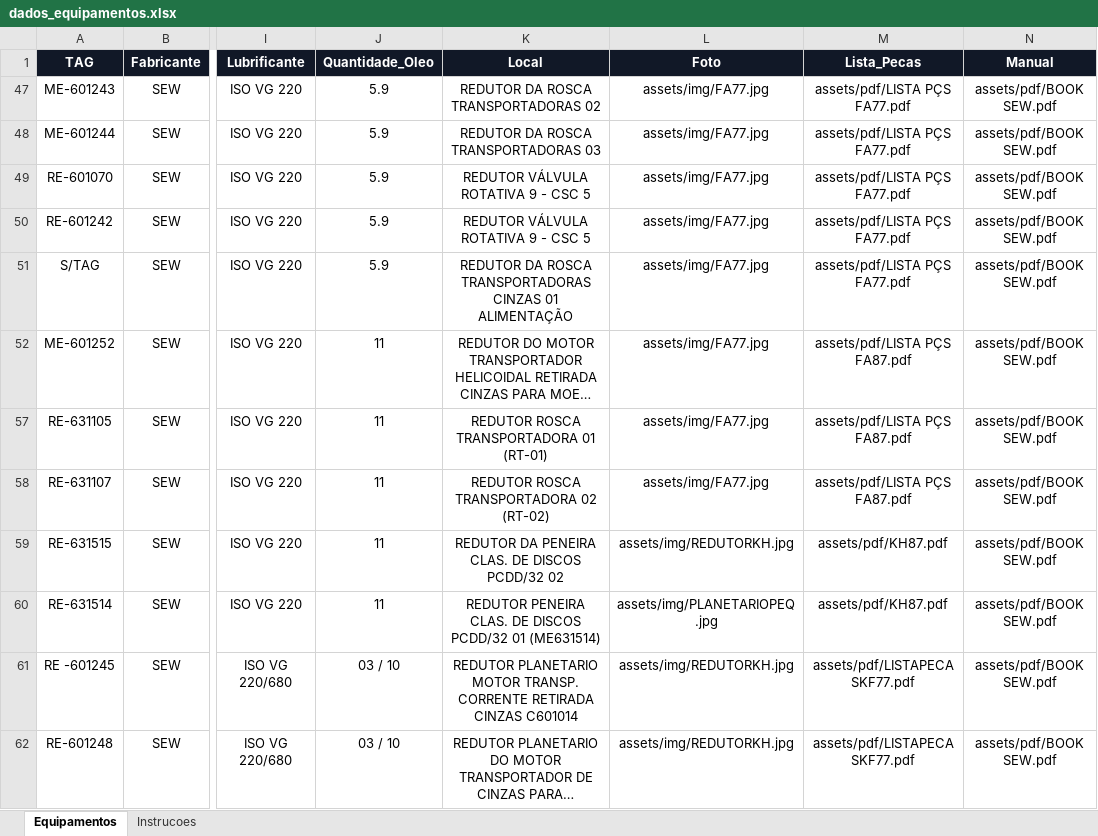
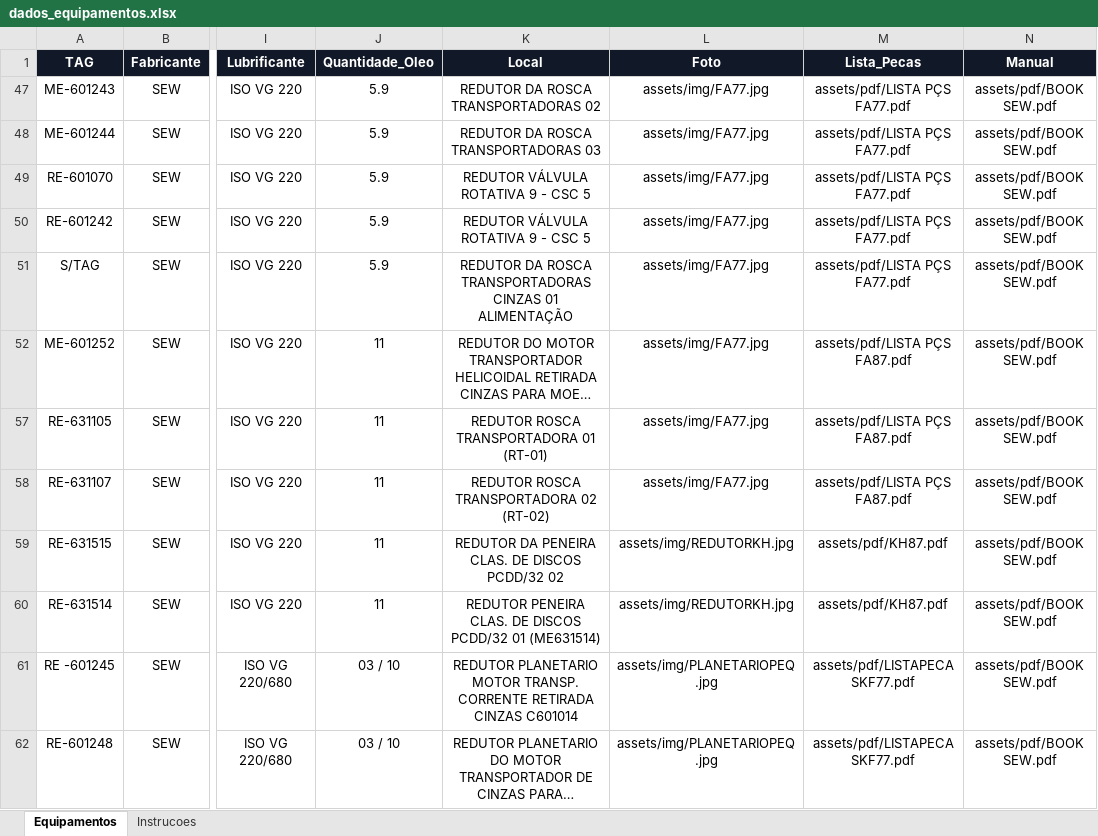
Before and after one commit to goldredutoresinpasa-web/DATABOOK-INPASA, an Excel workbook: dados_equipamentos.xlsx, sheet Equipamentos, drawn as a sheet; only a part is shown, gaps mark what is left out; long unchanged cells end in …; values as stored, in another font and other column widths than the file's, no borders; conditional formats and table styles not drawn; the diff names each change by its address in the sheet, - before the commit and + after, or states it on an @@ line.

Commit message:
Add files via upload

```diff
--- a/dados_equipamentos.xlsx (sheet Equipamentos)
+++ b/dados_equipamentos.xlsx (sheet Equipamentos)
-L60 (Foto): assets/img/PLANETARIOPEQ.jpg
+L60 (Foto): assets/img/REDUTORKH.jpg
-L61:L62 (Foto): assets/img/REDUTORKH.jpg
+L61:L62 (Foto): assets/img/PLANETARIOPEQ.jpg
```
